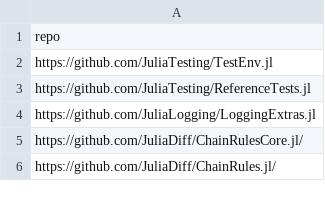
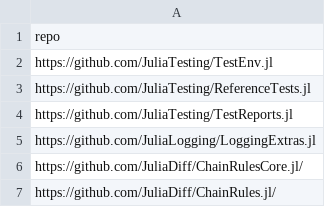
Before and after one commit to oxinabox/oxinabox, a CSV file: data/main.csv, drawn as a sheet; only a part is shown; the diff names each change by its address in the sheet, - before the commit and + after, or states it on an @@ line.

Commit message:
Update main.csv

```diff
--- a/data/main.csv
+++ b/data/main.csv
+row 4: https://github.com/JuliaTesting/TestReports.jl
```
